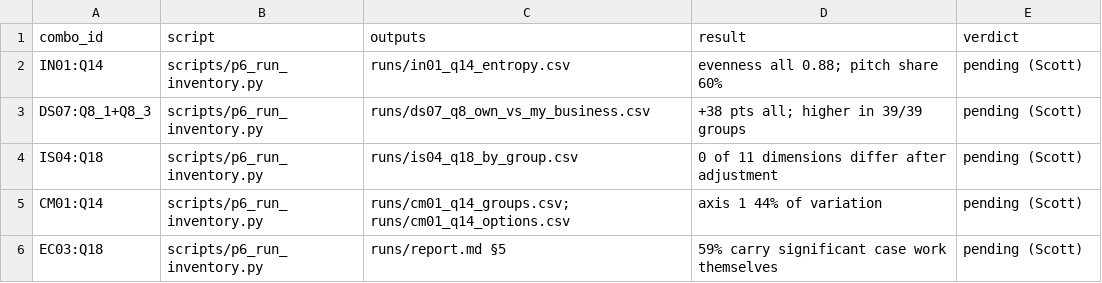
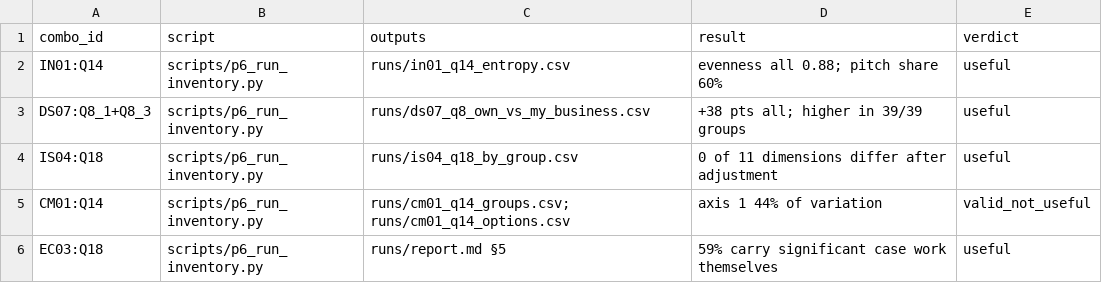
Before and after one commit to Hokies92/decision-maker-study-, a CSV file: 06_visualization/inventory/run_log.csv, drawn as a sheet.

```diff
--- a/06_visualization/inventory/run_log.csv
+++ b/06_visualization/inventory/run_log.csv
@@ -1,6 +1,6 @@
 combo_id,script,outputs,result,verdict
-IN01:Q14,scripts/p6_run_inventory.py,runs/in01_q14_entropy.csv,evenness all 0.88; pitch share 60%,pending (Scott)
-DS07:Q8_1+Q8_3,scripts/p6_run_inventory.py,runs/ds07_q8_own_vs_my_business.csv,+38 pts all; higher in 39/39 groups,pending (Scott)
-IS04:Q18,scripts/p6_run_inventory.py,runs/is04_q18_by_group.csv,0 of 11 dimensions differ after adjustment,pending (Scott)
-CM01:Q14,scripts/p6_run_inventory.py,runs/cm01_q14_groups.csv; runs/cm01_q14_options.csv,axis 1 44% of variation,pending (Scott)
-EC03:Q18,scripts/p6_run_inventory.py,runs/report.md §5,59% carry significant case work themselves,pending (Scott)
+IN01:Q14,scripts/p6_run_inventory.py,runs/in01_q14_entropy.csv,evenness all 0.88; pitch share 60%,useful
+DS07:Q8_1+Q8_3,scripts/p6_run_inventory.py,runs/ds07_q8_own_vs_my_business.csv,+38 pts all; higher in 39/39 groups,useful
+IS04:Q18,scripts/p6_run_inventory.py,runs/is04_q18_by_group.csv,0 of 11 dimensions differ after adjustment,useful
+CM01:Q14,scripts/p6_run_inventory.py,runs/cm01_q14_groups.csv; runs/cm01_q14_options.csv,axis 1 44% of variation,valid_not_useful
+EC03:Q18,scripts/p6_run_inventory.py,runs/report.md §5,59% carry significant case work themselves,useful
```
Also changed, not shown: 06_visualization/inventory/rules.csv, 06_visualization/inventory/verdicts.csv, 4 other files.
